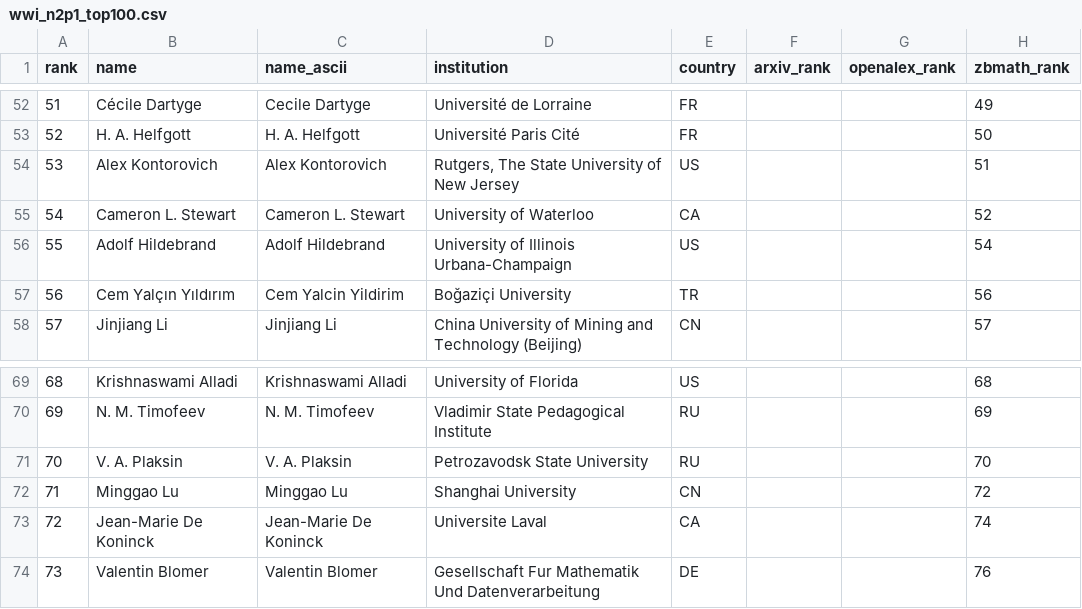
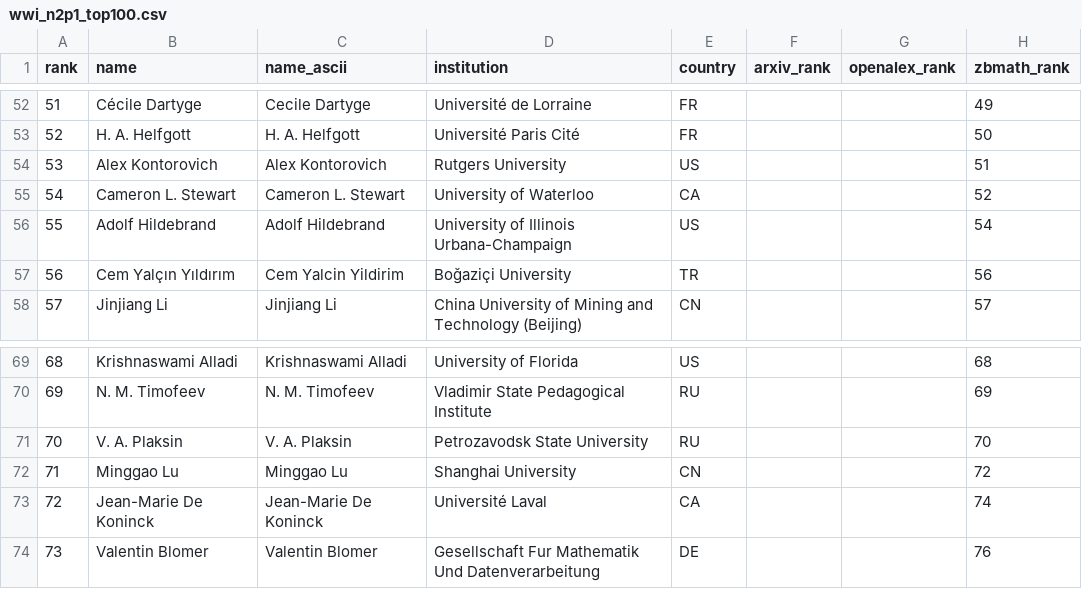
Before and after one commit to sthubbar/wwin2p1, a CSV file: _site/data/wwi_n2p1_top100.csv, drawn as a sheet; only a part is shown, gaps mark what is left out; the diff names each change by its address in the sheet, - before the commit and + after, or states it on an @@ line.

Commit message:
Deploy n2p1 site (2026-07-04) - 145 profiles, 0 orphans pruned

```diff
--- a/_site/data/wwi_n2p1_top100.csv
+++ b/_site/data/wwi_n2p1_top100.csv
-D54 (institution): Rutgers, The State University of New Jersey
+D54 (institution): Rutgers University
-D73 (institution): Universite Laval
+D73 (institution): Université Laval
```
Also changed, not shown: 8 other files.
